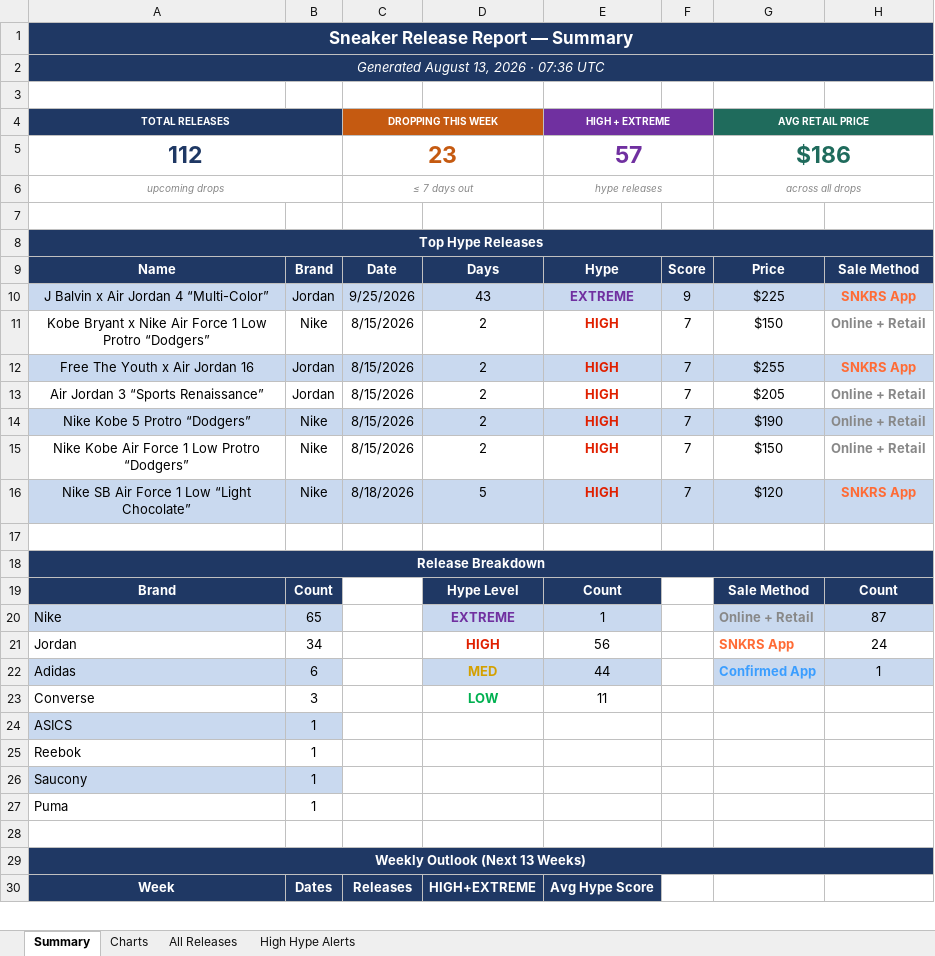
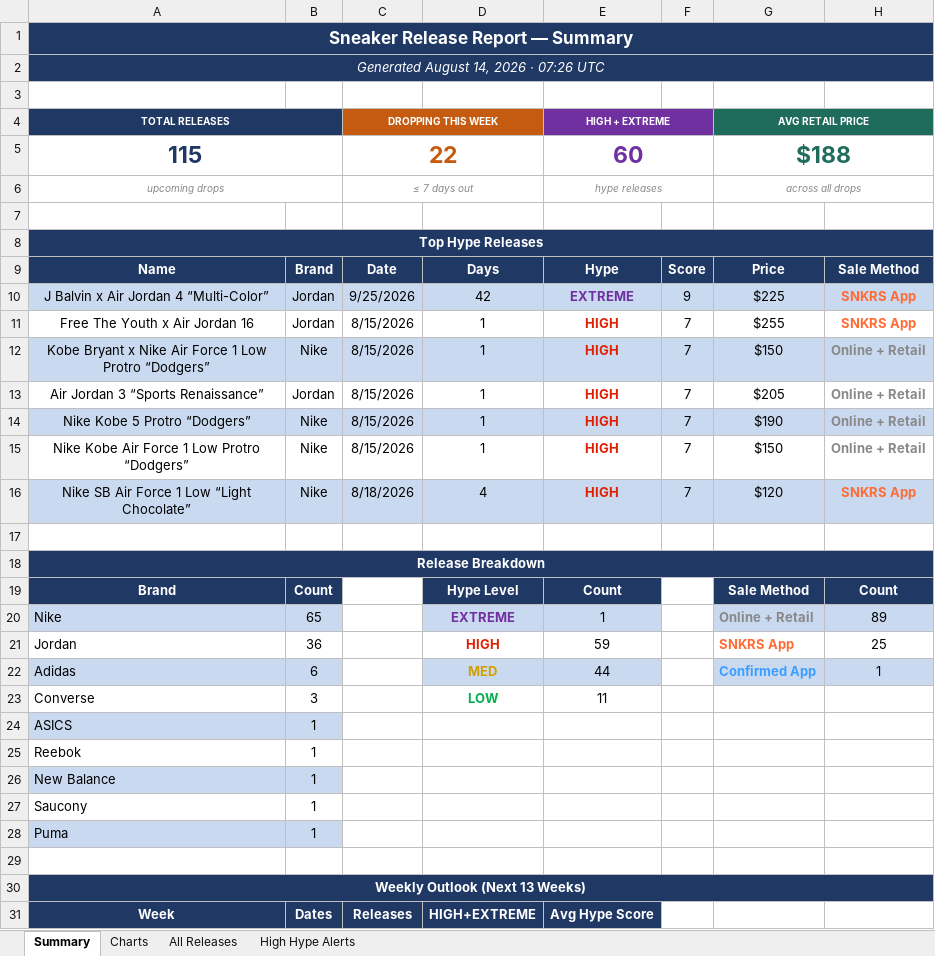
Before and after one commit to lordnader2002-sudo/Shoe-Tracker-v2, an Excel workbook: docs/data/sneaker_releases.xlsx, sheet Summary, drawn as a sheet; only a part is shown; values as stored, in another font and other column widths than the file's, no borders; removed rows and columns are numbered as before the commit, all else as after; the diff covers the shown part only; the diff names each change by its address in the sheet, - before the commit and + after, or states it on an @@ line.

```diff
--- a/docs/data/sneaker_releases.xlsx (sheet Summary)
+++ b/docs/data/sneaker_releases.xlsx (sheet Summary)
-A2 (TOTAL RELEASES): Generated August 13, 2026 · 07:36 UTC
+A2 (TOTAL RELEASES): Generated August 14, 2026 · 07:26 UTC
-row 5: 112 |  | 23 |  | 57 |  | $186
+row 5: 115 |  | 22 |  | 60 |  | $188
-D10: 43
+D10: 42
-row 11: Kobe Bryant x Nike Air Force 1 Low Protro “Dodgers” | Nike | 8/15/2026 | 2 | HIGH | 7 | $150 | Online + Retail
-A11:H11 fill: #C9D9EF
+A11:H11 fill: none
-D11: 2
+D11: 1
+row 12: Kobe Bryant x Nike Air Force 1 Low Protro “Dodgers” | Nike | 8/15/2026 | 1 | HIGH | 7 | $150 | Online + Retail
-D13:D15: 2
+D13:D15: 1
-D16: 5
+D16: 4
-H20: 87
+H20: 89
-B21: 34
+B21: 36
-E21 (HIGH + EXTREME): 56
+E21 (HIGH + EXTREME): 59
-H21: 24
+H21: 25
+row 26: New Balance | 1
-A27:B27 fill: #C9D9EF
+A27:B27 fill: none
-A28:B28 fill: none
+A28:B28 fill: #C9D9EF
```
Also changed, not shown: 30 edited cells elsewhere in this sheet, sheet All Releases, sheet High Hype Alerts, sheet Charts, charts or pictures, reports/sneaker_releases.xlsx, 1 other file.
